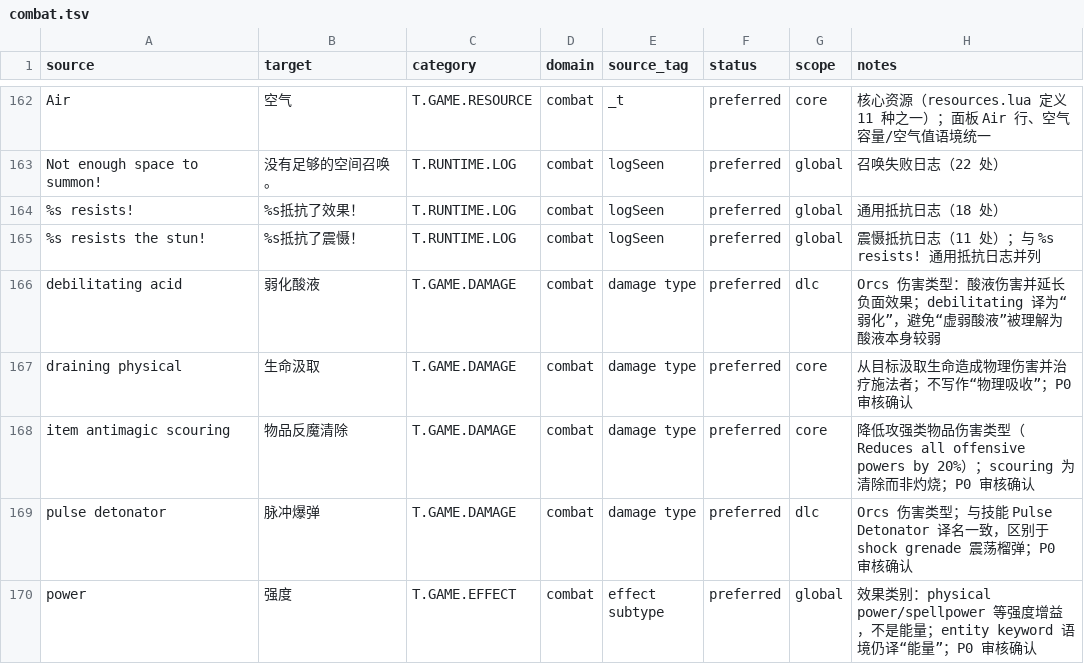
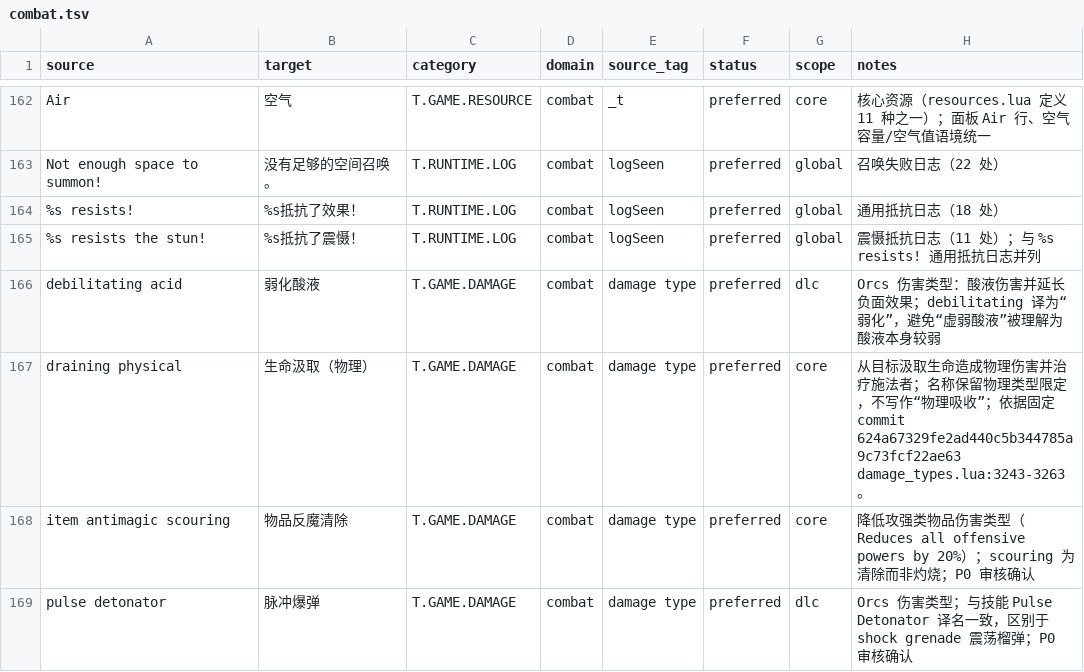
Before and after one commit to yutio8888/tome4-chinese-translation, a TSV file: terminology/combat.tsv, drawn as a sheet; only a part is shown, gaps mark what is left out; the shorter side is filled out with more unchanged rows.

```diff
--- a/terminology/combat.tsv
+++ b/terminology/combat.tsv
@@ -166,3 +166,3 @@ Not enough space to summon!	没有足够的空间召唤。	T.RUNTIME.LOG	combat
 debilitating acid	弱化酸液	T.GAME.DAMAGE	combat	damage type	preferred	dlc	Orcs 伤害类型：酸液伤害并延长负面效果；debilitating 译为“弱化”，避免“虚弱酸液”被理解为酸液本身较弱
-draining physical	生命汲取	T.GAME.DAMAGE	combat	damage type	preferred	core	从目标汲取生命造成物理伤害并治疗施法者；不写作“物理吸收”；P0 审核确认
+draining physical	生命汲取（物理）	T.GAME.DAMAGE	combat	damage type	preferred	core	从目标汲取生命造成物理伤害并治疗施法者；名称保留物理类型限定，不写作“物理吸收”；依据固定commit 624a67329fe2ad440c5b344785a9c73fcf22ae63 damage_types.lua:3243-3263。
 item antimagic scouring	物品反魔清除	T.GAME.DAMAGE	combat	damage type	preferred	core	降低攻强类物品伤害类型（Reduces all offensive powers by 20%）；scouring 为清除而非灼烧；P0 审核确认
```
Also changed, not shown: 10 other files.
